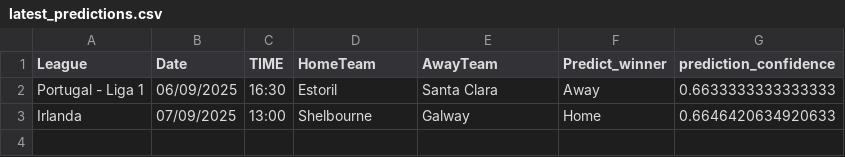
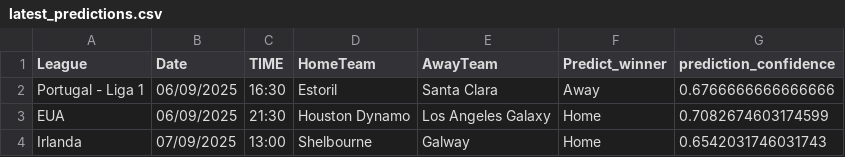
Before and after one commit to joselucaspj/poissonpredictor, a CSV file: data/latest_predictions.csv, drawn as a sheet.

```diff
--- a/data/latest_predictions.csv
+++ b/data/latest_predictions.csv
@@ -1,3 +1,4 @@
 League,Date,TIME,HomeTeam,AwayTeam,Predict_winner,prediction_confidence
-Portugal - Liga 1,06/09/2025,16:30,Estoril,Santa Clara,Away,0.6633333333333333
-Irlanda,07/09/2025,13:00,Shelbourne,Galway,Home,0.6646420634920633
+Portugal - Liga 1,06/09/2025,16:30,Estoril,Santa Clara,Away,0.6766666666666666
+EUA,06/09/2025,21:30,Houston Dynamo,Los Angeles Galaxy,Home,0.7082674603174599
+Irlanda,07/09/2025,13:00,Shelbourne,Galway,Home,0.6542031746031743
```
